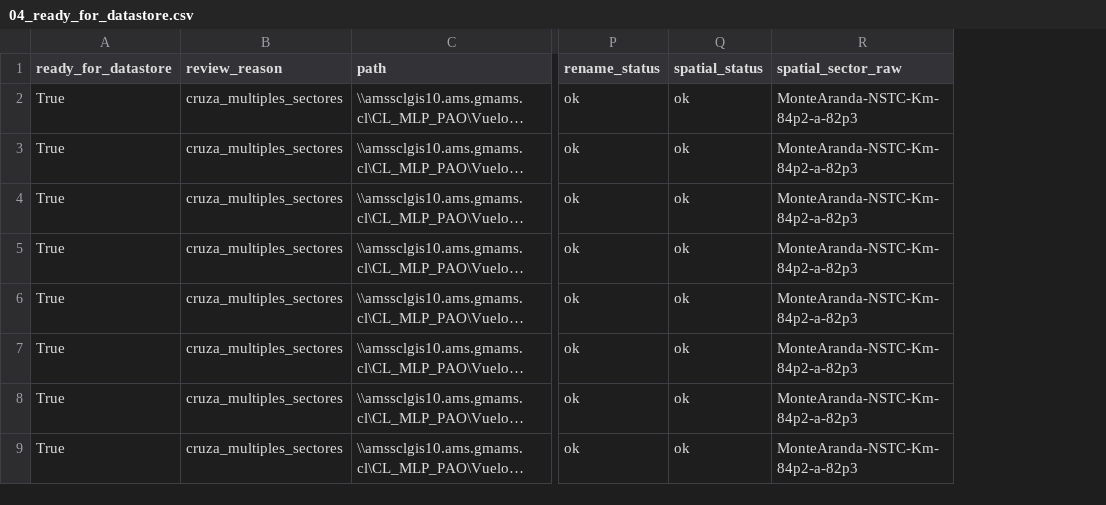
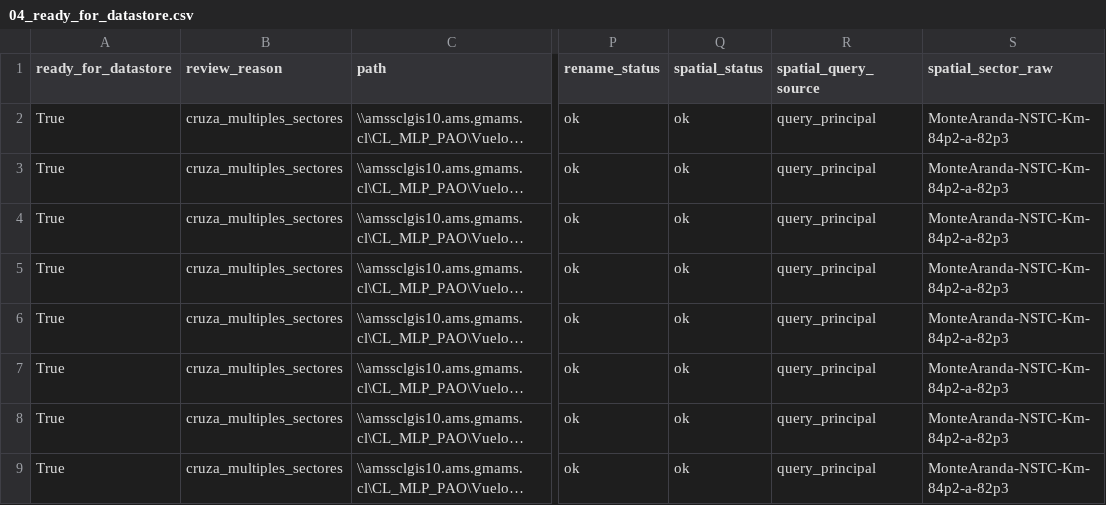
Before and after one commit to LeonelRiveroEsri/amsa-pao-geosupport, a CSV file: flujo_geosupport_etapas/outputs/etapa_01_preparar_paths_datastore/04_ready_for_datastore.csv, drawn as a sheet; only a part is shown, gaps mark what is left out; long unchanged cells end in …; the diff names each change by its address in the sheet, - before the commit and + after, or states it on an @@ line.

```diff
--- a/flujo_geosupport_etapas/outputs/etapa_01_preparar_paths_datastore/04_ready_for_datastore.csv
+++ b/flujo_geosupport_etapas/outputs/etapa_01_preparar_paths_datastore/04_ready_for_datastore.csv
+column R (spatial_query_source), rows 2-9: all query_principal
```
Also changed, not shown: flujo_geosupport_etapas/outputs/etapa_01_preparar_paths_datastore/00_summary.csv, flujo_geosupport_etapas/outputs/etapa_01_preparar_paths_datastore/02_spatial_matches.csv, 19 other files.
